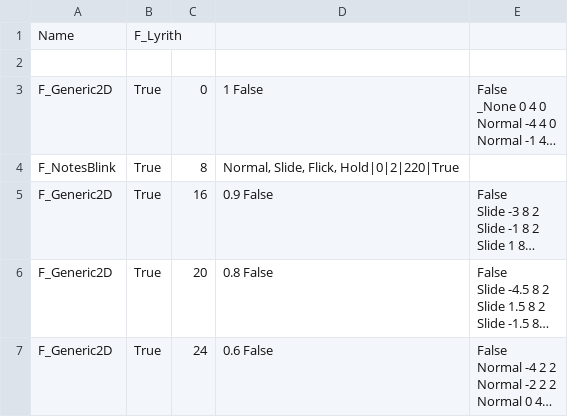
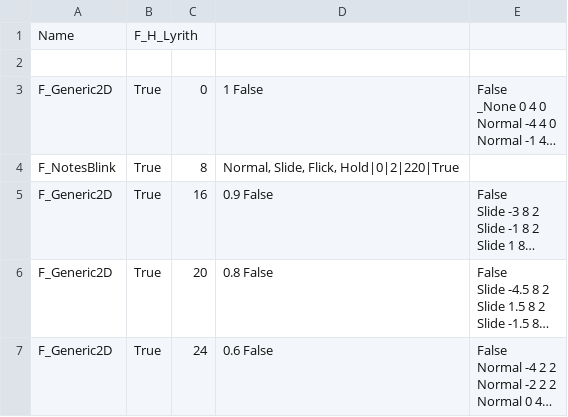
Before and after one commit to Mirin1281/RhythmGame, a CSV file: Assets/CSV/F_H_Lyrith 1.csv (was Assets/CSV/F_Lyrith.csv), drawn as a sheet; only a part is shown; long unchanged cells end in …; the diff covers the shown part only.

```diff
--- a/Assets/CSV/F_Lyrith.csv
+++ b/Assets/CSV/F_H_Lyrith 1.csv
@@ -1,2 +1,2 @@
-Name,F_Lyrith,
+Name,F_H_Lyrith,
 
```
Also changed, not shown: 18 edited cells elsewhere in this file, 50 other files.
